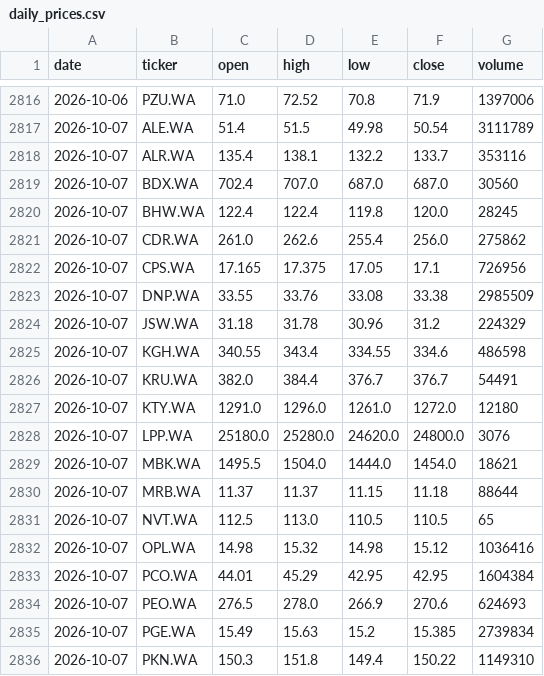
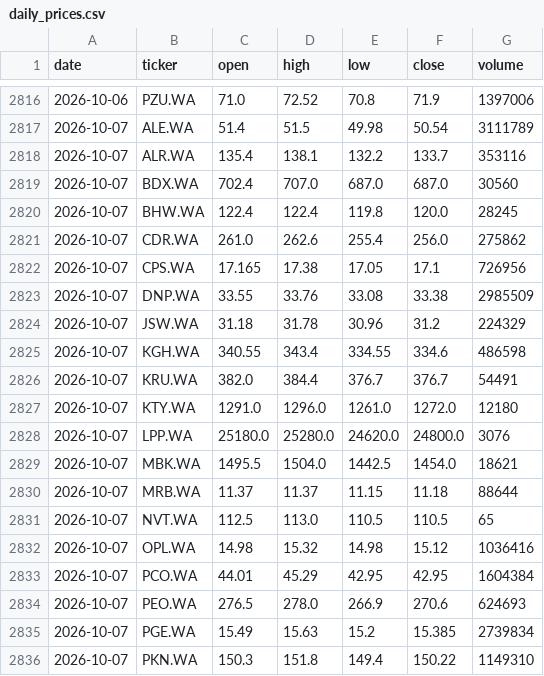
Before and after one commit to bojczuktymoteusz-alt/gpw-analyst, a CSV file: data/daily_prices.csv, drawn as a sheet; only a part is shown, gaps mark what is left out.

```diff
--- a/data/daily_prices.csv
+++ b/data/daily_prices.csv
@@ -2821,3 +2821,3 @@ date,ticker,open,high,low,close,volume
 2026-10-07,CDR.WA,261.0,262.6,255.4,256.0,275862
-2026-10-07,CPS.WA,17.165,17.375,17.05,17.1,726956
+2026-10-07,CPS.WA,17.165,17.38,17.05,17.1,726956
 2026-10-07,DNP.WA,33.55,33.76,33.08,33.38,2985509
@@ -2828,3 +2828,3 @@ date,ticker,open,high,low,close,volume
 2026-10-07,LPP.WA,25180.0,25280.0,24620.0,24800.0,3076
-2026-10-07,MBK.WA,1495.5,1504.0,1444.0,1454.0,18621
+2026-10-07,MBK.WA,1495.5,1504.0,1442.5,1454.0,18621
 2026-10-07,MRB.WA,11.37,11.37,11.15,11.18,88644
```
